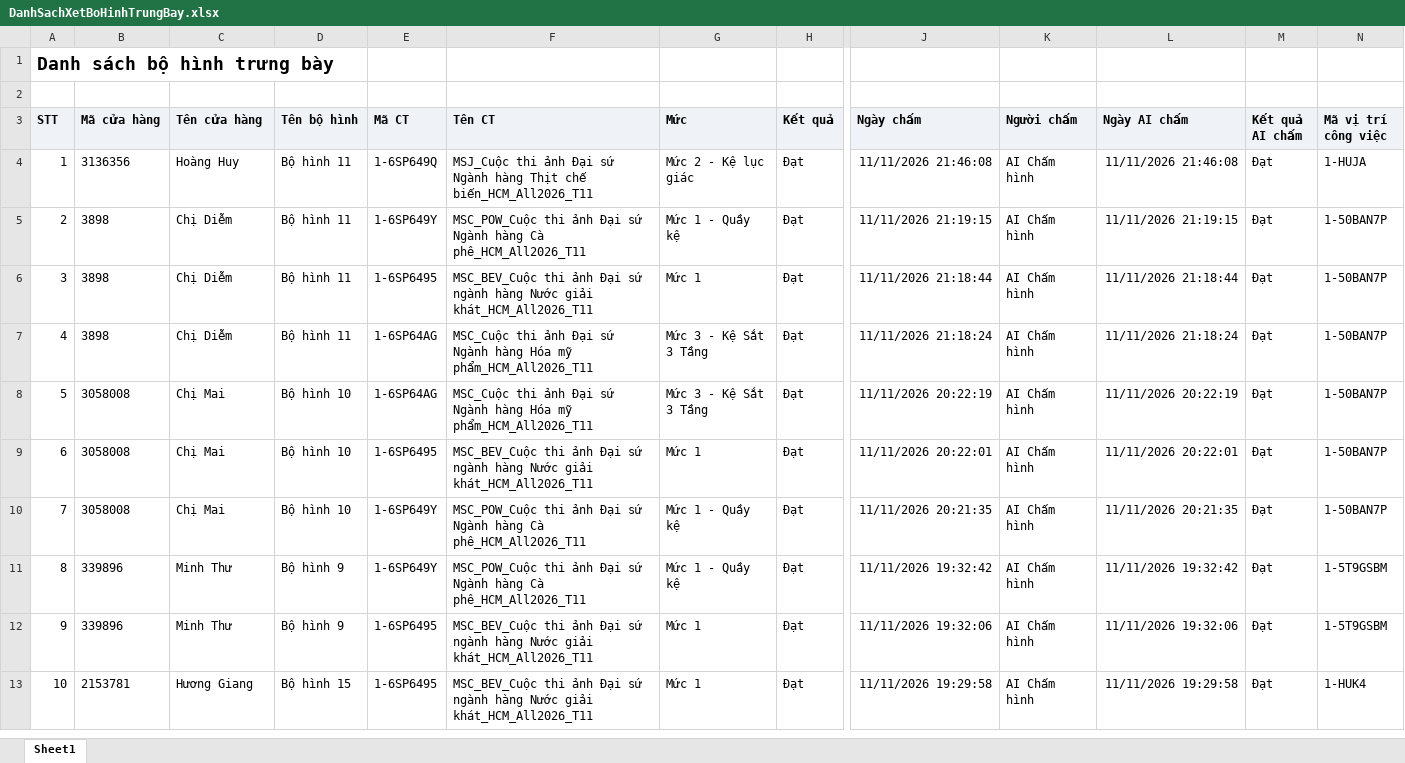
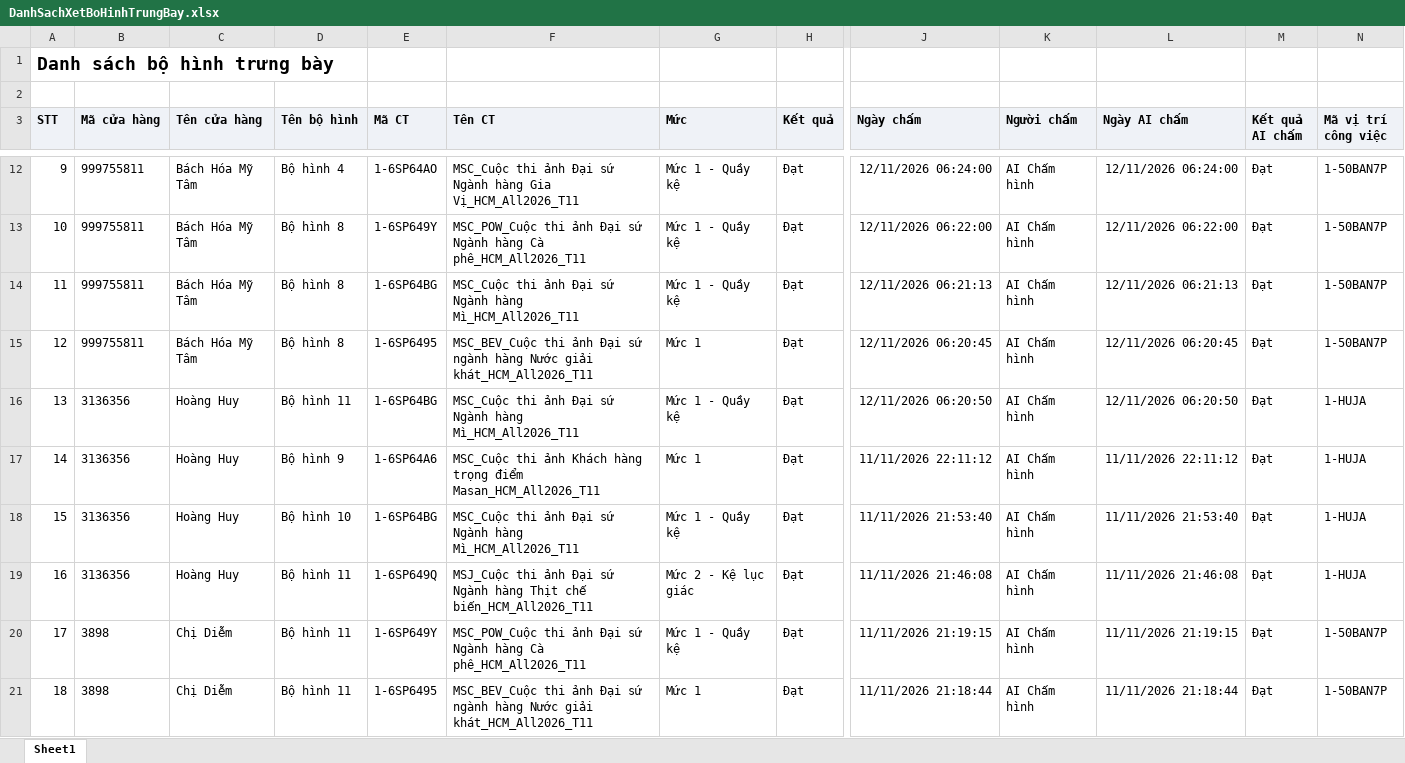
Before and after one commit to Tantt2026/Vyntt_Dashboard, an Excel workbook: data/Thang11/DanhSachXetBoHinhTrungBay.xlsx, sheet Sheet1, drawn as a sheet; only a part is shown, gaps mark what is left out; the shorter side is filled out with more unchanged rows; values as stored, in another font and other column widths than the file's, no borders; addresses are those after the commit; rows hold the shown columns only; the diff covers the shown part only; the diff names each change by its address in the sheet, - before the commit and + after, or states it on an @@ line.

```diff
--- a/data/Thang11/DanhSachXetBoHinhTrungBay.xlsx (sheet Sheet1)
+++ b/data/Thang11/DanhSachXetBoHinhTrungBay.xlsx (sheet Sheet1)
+row 12: 9 | 999755811 | Bách Hóa Mỹ Tâm | Bộ hình 4 | 1-6SP64AO | MSC_Cuộc thi ảnh Đại sứ Ngành hàng Gia Vị_HCM_All2026_T11 | Mức 1 - Quầy kệ | Đạt | 12/11/2026 06:24:00 | AI Chấm hình | 12/11/2026 06:24:00 | Đạt | 1-50BAN7P
+row 13: 10 | 999755811 | Bách Hóa Mỹ Tâm | Bộ hình 8 | 1-6SP649Y | MSC_POW_Cuộc thi ảnh Đại sứ Ngành hàng Cà phê_HCM_All2026_T11 | Mức 1 - Quầy kệ | Đạt | 12/11/2026 06:22:00 | AI Chấm hình | 12/11/2026 06:22:00 | Đạt | 1-50BAN7P
+row 14: 11 | 999755811 | Bách Hóa Mỹ Tâm | Bộ hình 8 | 1-6SP64BG | MSC_Cuộc thi ảnh Đại sứ Ngành hàng Mì_HCM_All2026_T11 | Mức 1 - Quầy kệ | Đạt | 12/11/2026 06:21:13 | AI Chấm hình | 12/11/2026 06:21:13 | Đạt | 1-50BAN7P
+row 15: 12 | 999755811 | Bách Hóa Mỹ Tâm | Bộ hình 8 | 1-6SP6495 | MSC_BEV_Cuộc thi ảnh Đại sứ ngành hàng Nước giải khát_HCM_All2026_T11 | Mức 1 | Đạt | 12/11/2026 06:20:45 | AI Chấm hình | 12/11/2026 06:20:45 | Đạt | 1-50BAN7P
+row 16: 13 | 3136356 | Hoàng Huy | Bộ hình 11 | 1-6SP64BG | MSC_Cuộc thi ảnh Đại sứ Ngành hàng Mì_HCM_All2026_T11 | Mức 1 - Quầy kệ | Đạt | 12/11/2026 06:20:50 | AI Chấm hình | 12/11/2026 06:20:50 | Đạt | 1-HUJA
+row 17: 14 | 3136356 | Hoàng Huy | Bộ hình 9 | 1-6SP64A6 | MSC_Cuộc thi ảnh Khách hàng trọng điểm Masan_HCM_All2026_T11 | Mức 1 | Đạt | 11/11/2026 22:11:12 | AI Chấm hình | 11/11/2026 22:11:12 | Đạt | 1-HUJA
+row 18: 15 | 3136356 | Hoàng Huy | Bộ hình 10 | 1-6SP64BG | MSC_Cuộc thi ảnh Đại sứ Ngành hàng Mì_HCM_All2026_T11 | Mức 1 - Quầy kệ | Đạt | 11/11/2026 21:53:40 | AI Chấm hình | 11/11/2026 21:53:40 | Đạt | 1-HUJA
@@ column A (STT) renumbered from row 19 down @@
```
Also changed, not shown: 8 added rows elsewhere in this sheet, data/Thang11/DANH_SACH_KET_QUA_CUA_HANG_THAM_GIA_CHUONG_TRINH.xlsx, data/Thang11/DanhSachChiTietDonHang.xlsx, 1 other file.
